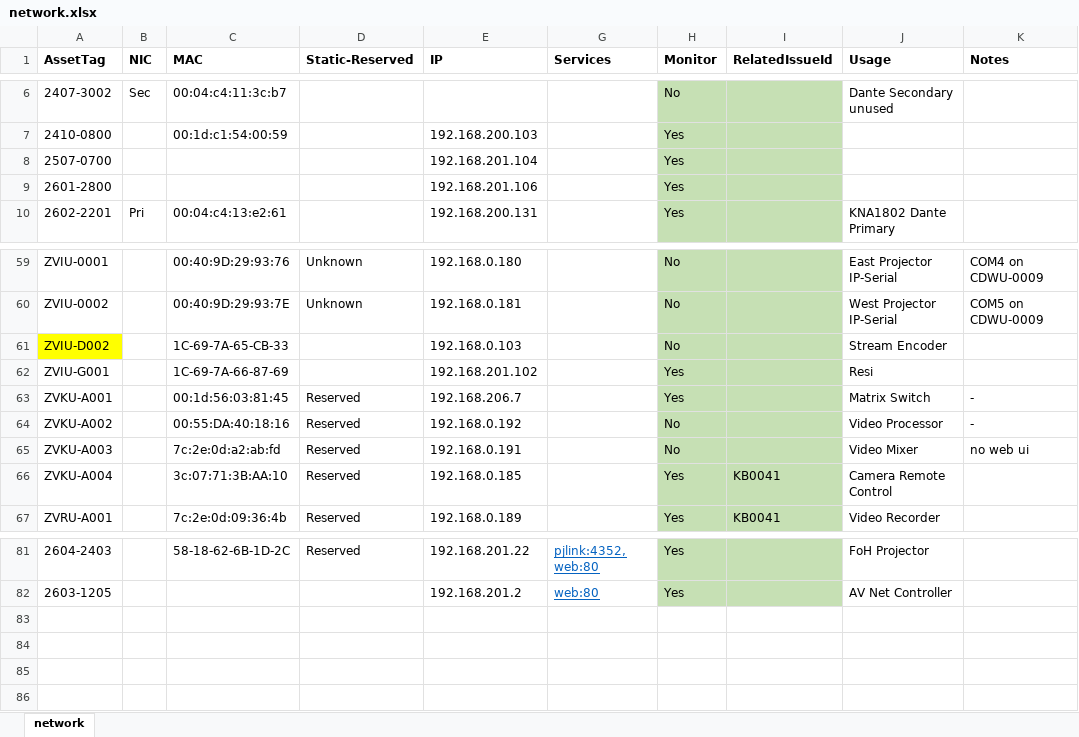
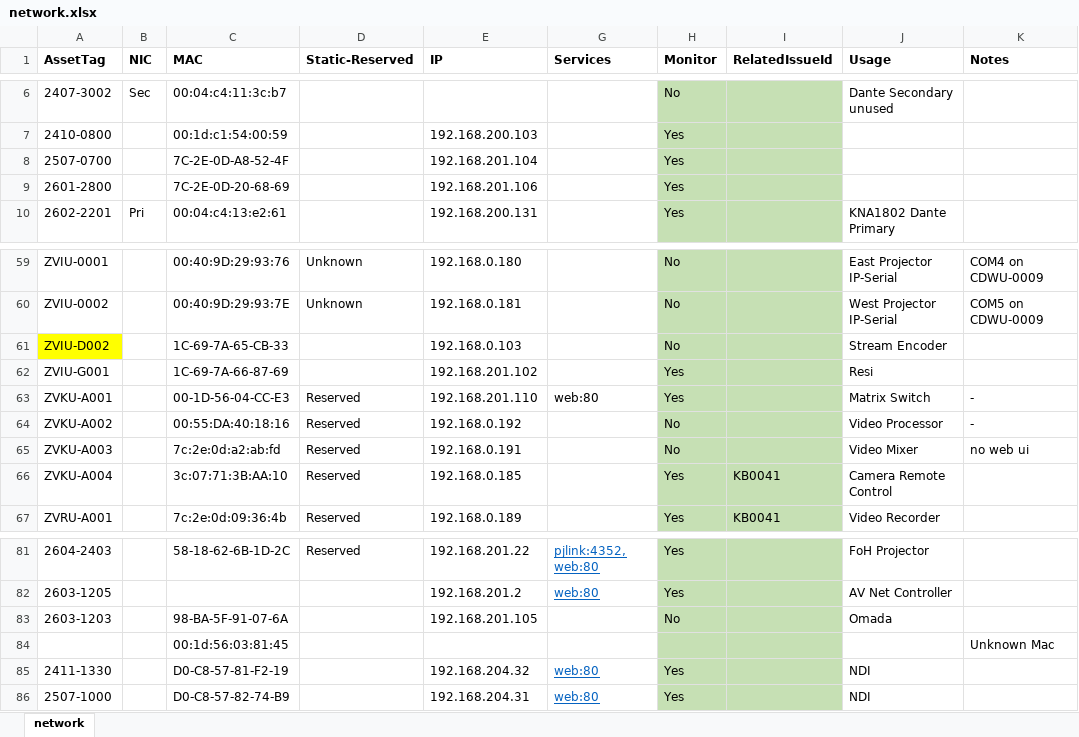
Before and after one commit to avmaint/uacdata, an Excel workbook: network.xlsx, sheet network, drawn as a sheet; only a part is shown, gaps mark what is left out; values as stored, in another font and other column widths than the file's, no borders; table styles not drawn; the diff names each change by its address in the sheet, - before the commit and + after, or states it on an @@ line.

```diff
--- a/network.xlsx (sheet network)
+++ b/network.xlsx (sheet network)
-C8 (MAC): (empty)
+C8 (MAC): 7C-2E-0D-A8-52-4F
-C9 (MAC): (empty)
+C9 (MAC): 7C-2E-0D-20-68-69
-C63 (MAC): 00:1d:56:03:81:45
+C63 (MAC): 00-1D-56-04-CC-E3
-E63 (IP): 192.168.206.7
+E63 (IP): 192.168.201.110
-G63 (Services): (empty)
+G63 (Services): web:80
+row 83: 2603-1203 |  | 98-BA-5F-91-07-6A |  | 192.168.201.105 |  | No |  | Omada
+row 84:  |  | 00:1d:56:03:81:45 |  |  |  |  |  |  | Unknown Mac
+row 85: 2411-1330 |  | D0-C8-57-81-F2-19 |  | 192.168.204.32 | web:80 | Yes |  | NDI
+row 86: 2507-1000 |  | D0-C8-57-82-74-B9 |  | 192.168.204.31 | web:80 | Yes |  | NDI
```
Also changed, not shown: hidden cells, cables.xlsx.
